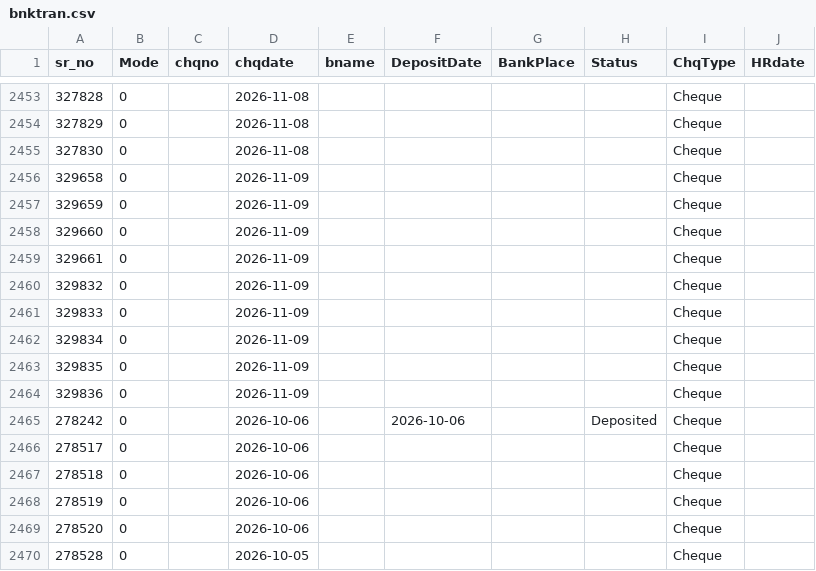
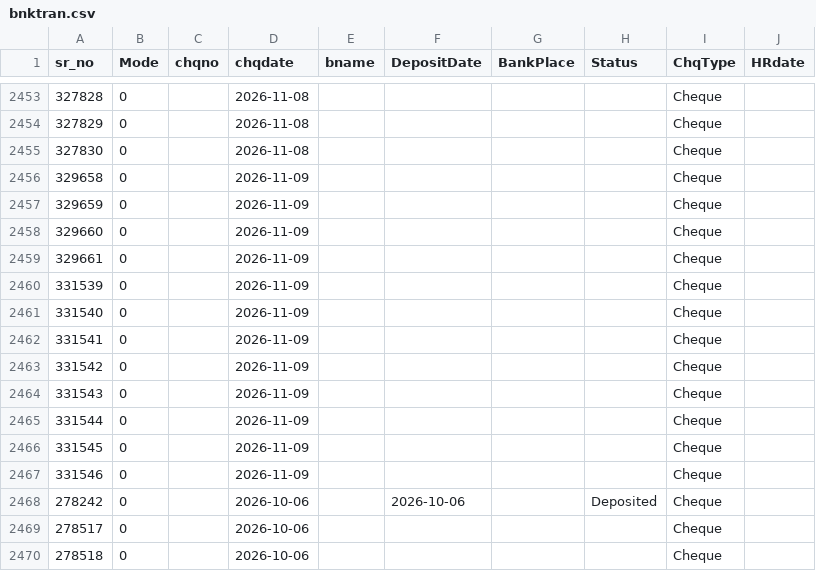
Before and after one commit to krishnasai-narayana/3goils, a CSV file: data/bnktran.csv, drawn as a sheet; only a part is shown, gaps mark what is left out; the shorter side is filled out with more unchanged rows.

```diff
--- a/data/bnktran.csv
+++ b/data/bnktran.csv
@@ -2459,7 +2459,10 @@
 329661,0, ,2026-11-09,,,,,Cheque,
-329832,0, ,2026-11-09,,,,,Cheque,
-329833,0, ,2026-11-09,,,,,Cheque,
-329834,0, ,2026-11-09,,,,,Cheque,
-329835,0, ,2026-11-09,,,,,Cheque,
-329836,0, ,2026-11-09,,,,,Cheque,
+331539,0, ,2026-11-09,,,,,Cheque,
+331540,0, ,2026-11-09,,,,,Cheque,
+331541,0, ,2026-11-09,,,,,Cheque,
+331542,0, ,2026-11-09,,,,,Cheque,
+331543,0, ,2026-11-09,,,,,Cheque,
+331544,0, ,2026-11-09,,,,,Cheque,
+331545,0, ,2026-11-09,,,,,Cheque,
+331546,0, ,2026-11-09,,,,,Cheque,
 278242,0, ,2026-10-06,,2026-10-06,,Deposited,Cheque,
```
Also changed, not shown: data/Doc_MaxId.csv, data/Item_Grp.csv, 9 other files.
